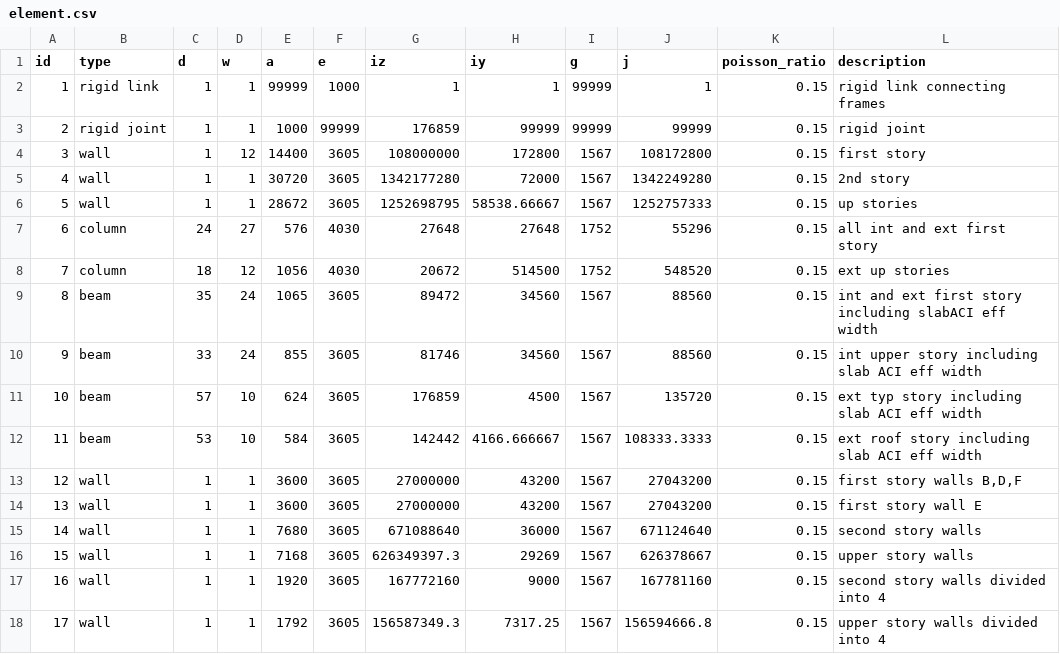
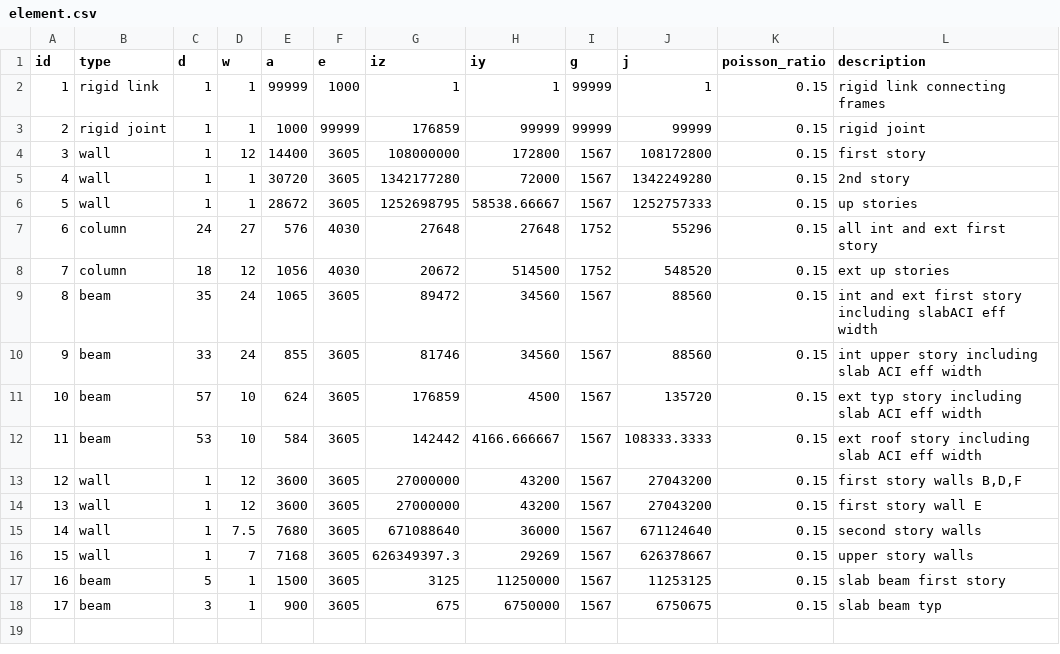
Before and after one commit to dustin-cook/Opensees, a CSV file: inputs/element.csv, drawn as a sheet.

```diff
--- a/inputs/element.csv
+++ b/inputs/element.csv
@@ -12,7 +12,7 @@ id,type,d,w,a,e,iz,iy,g,j,poisson_ratio,description
 11,beam,53,10,584,3605,142442,4166.666667,1567,108333.3333,0.15,ext roof story including slab ACI eff width
-12,wall,1,1,3600,3605,27000000,43200,1567,27043200,0.15,"first story walls B,D,F"
-13,wall,1,1,3600,3605,27000000,43200,1567,27043200,0.15,first story wall E
-14,wall,1,1,7680,3605,671088640,36000,1567,671124640,0.15,second story walls
-15,wall,1,1,7168,3605,626349397.3,29269,1567,626378667,0.15,upper story walls
-16,wall,1,1,1920,3605,167772160,9000,1567,167781160,0.15,second story walls divided into 4
-17,wall,1,1,1792,3605,156587349.3,7317.25,1567,156594666.8,0.15,upper story walls divided into 4
+12,wall,1,12,3600,3605,27000000,43200,1567,27043200,0.15,"first story walls B,D,F"
+13,wall,1,12,3600,3605,27000000,43200,1567,27043200,0.15,first story wall E
+14,wall,1,7.5,7680,3605,671088640,36000,1567,671124640,0.15,second story walls
+15,wall,1,7,7168,3605,626349397.3,29269,1567,626378667,0.15,upper story walls
+16,beam,5,1,1500,3605,3125,11250000,1567,11253125,0.15,slab beam first story
+17,beam,3,1,900,3605,675,6750000,1567,6750675,0.15,slab beam typ
```
Also changed, not shown: inputs/ICBS_model_3D/grid_line.csv, 22 other files.
